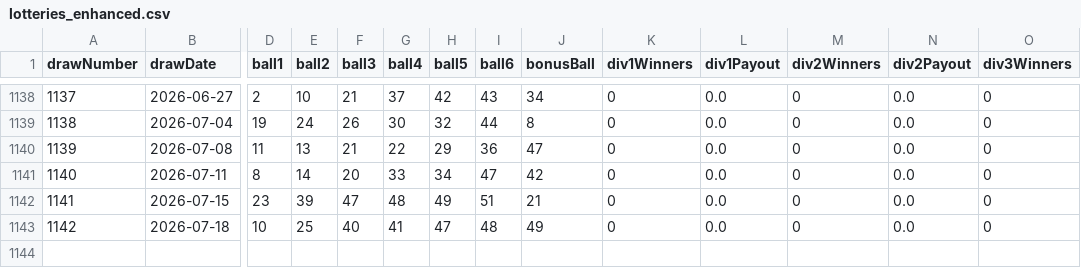
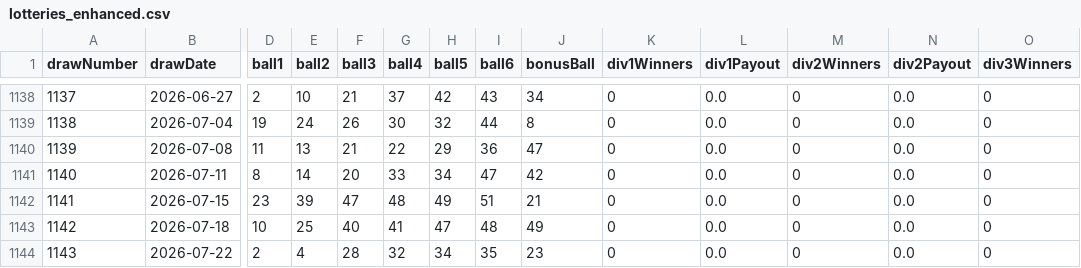
Before and after one commit to erskineshikonele/sa-lotto-predictor, a CSV file: lotteries_enhanced.csv, drawn as a sheet; only a part is shown, gaps mark what is left out; rows hold the shown columns only; the diff names each change by its address in the sheet, - before the commit and + after, or states it on an @@ line.

```diff
--- a/lotteries_enhanced.csv
+++ b/lotteries_enhanced.csv
+row 1144: 1143 | 2026-07-22 | 2 | 4 | 28 | 32 | 34 | 35 | 23 | 0 | 0.0 | 0 | 0.0 | 0
```
Also changed, not shown: 1 other file.
